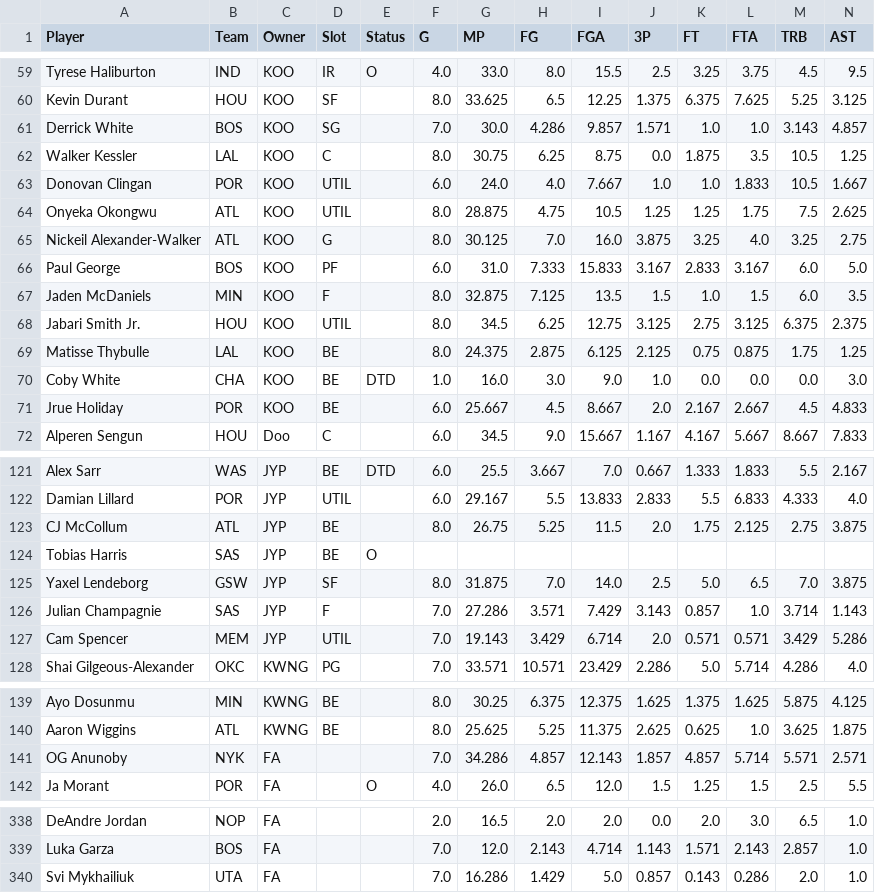
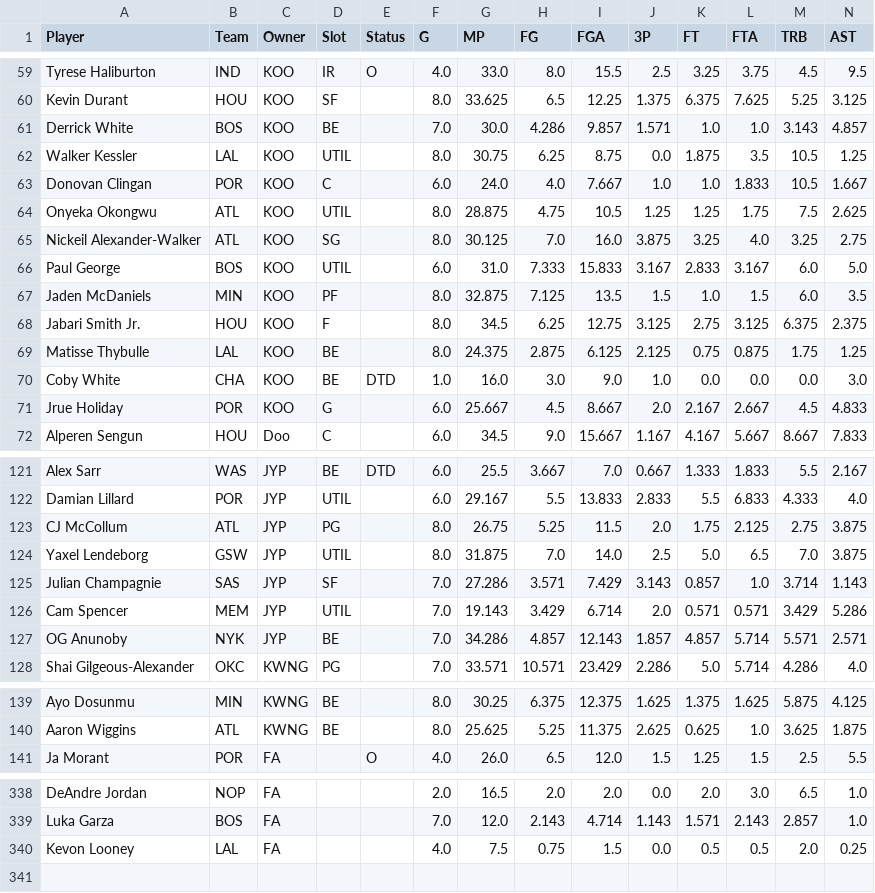
Before and after one commit to bconspicuous/hoops-board, a CSV file: ten/data/players_2027.csv, drawn as a sheet; only a part is shown, gaps mark what is left out; removed rows and columns are numbered as before the commit, all else as after; rows hold the shown columns only; the diff covers the shown part only; the diff names each change by its address in the sheet, - before the commit and + after, or states it on an @@ line.

```diff
--- a/ten/data/players_2027.csv
+++ b/ten/data/players_2027.csv
-D61 (Slot): SG
+D61 (Slot): BE
-D62 (Slot): C
+D62 (Slot): UTIL
-D63 (Slot): UTIL
+D63 (Slot): C
-D65 (Slot): G
+D65 (Slot): SG
-D66 (Slot): PF
+D66 (Slot): UTIL
-D67 (Slot): F
+D67 (Slot): PF
-D68 (Slot): UTIL
+D68 (Slot): F
-D71 (Slot): BE
+D71 (Slot): G
-D123 (Slot): BE
+D123 (Slot): PG
-row 124: Tobias Harris | SAS | JYP | BE | O
-D124 (Slot): SF
+D124 (Slot): UTIL
-D125 (Slot): F
+D125 (Slot): SF
+row 127: OG Anunoby | NYK | JYP | BE |  | 7.0 | 34.286 | 4.857 | 12.143 | 1.857 | 4.857 | 5.714 | 5.571 | 2.571
-row 141: OG Anunoby | NYK | FA |  |  | 7.0 | 34.286 | 4.857 | 12.143 | 1.857 | 4.857 | 5.714 | 5.571 | 2.571
-row 340: Svi Mykhailiuk | UTA | FA |  |  | 7.0 | 16.286 | 1.429 | 5.0 | 0.857 | 0.143 | 0.286 | 2.0 | 1.0
+row 340: Kevon Looney | LAL | FA |  |  | 4.0 | 7.5 | 0.75 | 1.5 | 0.0 | 0.5 | 0.5 | 2.0 | 0.25
```
Also changed, not shown: 1 added row, 11 moved rows and 27 edited cells elsewhere in this file, 10 other files.
